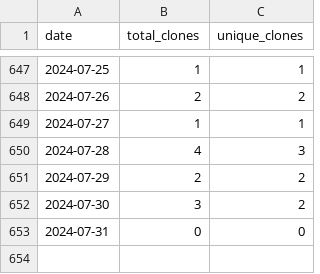
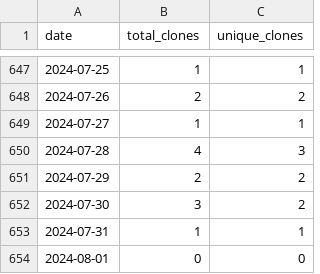
Before and after one commit to merrymitch/COMP3500, a CSV file: .traffic/clones.csv, drawn as a sheet; only a part is shown, gaps mark what is left out.

Commit message:
Updating repository traffic

```diff
--- a/.traffic/clones.csv
+++ b/.traffic/clones.csv
@@ -652,2 +652,3 @@ date,total_clones,unique_clones
 2024-07-30,3,2
-2024-07-31,0,0
+2024-07-31,1,1
+2024-08-01,0,0
```
Also changed, not shown: .traffic/views.csv, 3 other files.
